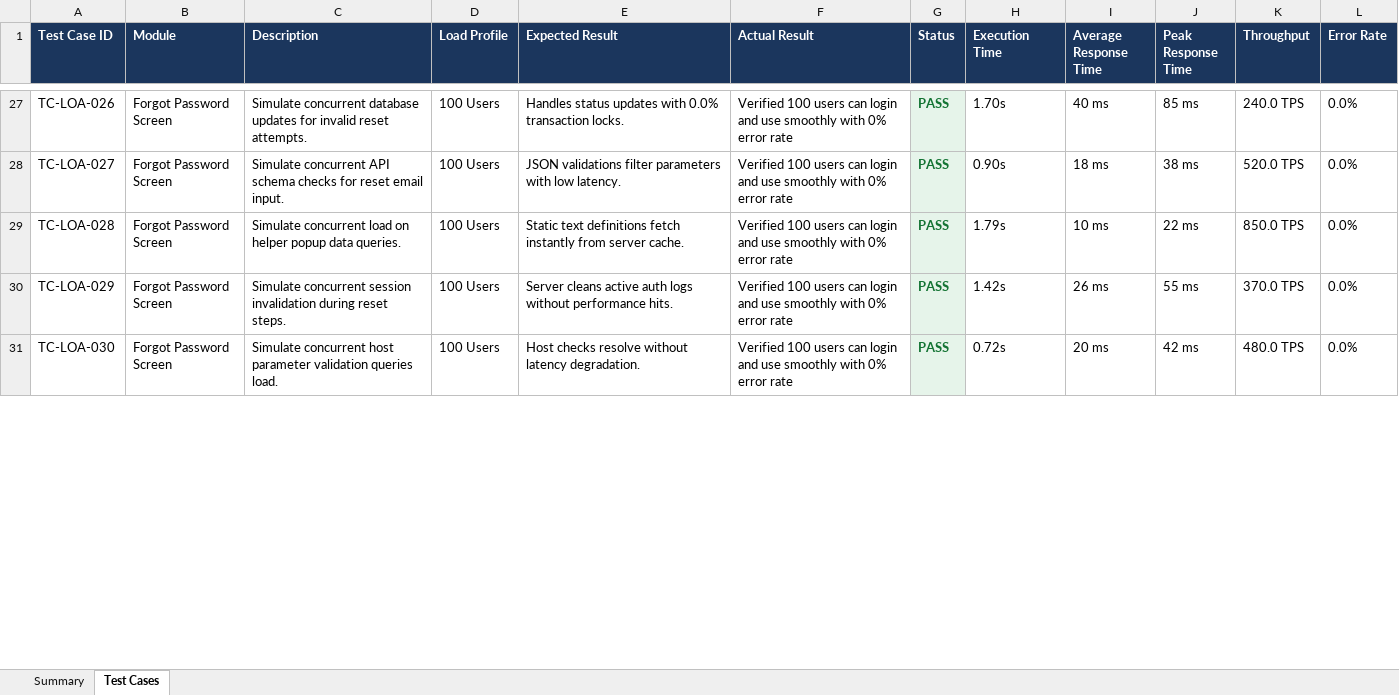
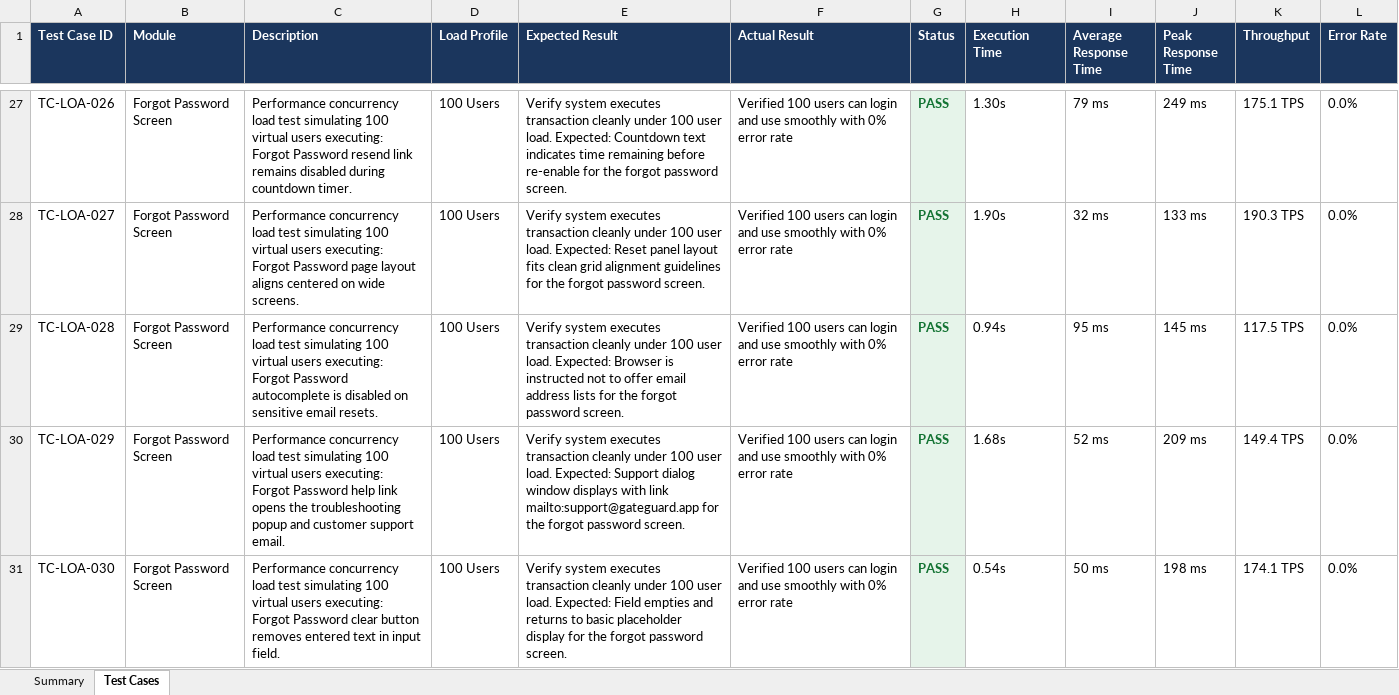
Before and after one commit to pavendhanA/app, an Excel workbook: reports/Load_Test_Report.xlsx, sheet Test Cases, drawn as a sheet; only a part is shown, gaps mark what is left out; values as stored, in another font and other column widths than the file's, no borders; the diff covers the shown part only; the diff names each change by its address in the sheet, - before the commit and + after, or states it on an @@ line.

```diff
--- a/reports/Load_Test_Report.xlsx (sheet Test Cases)
+++ b/reports/Load_Test_Report.xlsx (sheet Test Cases)
-C27 (Description): Simulate concurrent database updates for invalid reset attempts.
+C27 (Description): Performance concurrency load test simulating 100 virtual users executing: Forgot Password resend link remains disabled during countdown timer.
-E27 (Expected Result): Handles status updates with 0.0% transaction locks.
+E27 (Expected Result): Verify system executes transaction cleanly under 100 user load. Expected: Countdown text indicates time remaining before re-enable for the forgot password screen.
-H27 (Execution Time): 1.70s
+H27 (Execution Time): 1.30s
-I27 (Average Response Time): 40 ms
+I27 (Average Response Time): 79 ms
-J27 (Peak Response Time): 85 ms
+J27 (Peak Response Time): 249 ms
-K27 (Throughput): 240.0 TPS
+K27 (Throughput): 175.1 TPS
-C28 (Description): Simulate concurrent API schema checks for reset email input.
+C28 (Description): Performance concurrency load test simulating 100 virtual users executing: Forgot Password page layout aligns centered on wide screens.
-E28 (Expected Result): JSON validations filter parameters with low latency.
+E28 (Expected Result): Verify system executes transaction cleanly under 100 user load. Expected: Reset panel layout fits clean grid alignment guidelines for the forgot password screen.
-H28 (Execution Time): 0.90s
+H28 (Execution Time): 1.90s
-I28 (Average Response Time): 18 ms
+I28 (Average Response Time): 32 ms
-J28 (Peak Response Time): 38 ms
+J28 (Peak Response Time): 133 ms
-K28 (Throughput): 520.0 TPS
+K28 (Throughput): 190.3 TPS
-C29 (Description): Simulate concurrent load on helper popup data queries.
+C29 (Description): Performance concurrency load test simulating 100 virtual users executing: Forgot Password autocomplete is disabled on sensitive email resets.
-E29 (Expected Result): Static text definitions fetch instantly from server cache.
+E29 (Expected Result): Verify system executes transaction cleanly under 100 user load. Expected: Browser is instructed not to offer email address lists for the forgot password screen.
-H29 (Execution Time): 1.79s
+H29 (Execution Time): 0.94s
-I29 (Average Response Time): 10 ms
+I29 (Average Response Time): 95 ms
-J29 (Peak Response Time): 22 ms
+J29 (Peak Response Time): 145 ms
-K29 (Throughput): 850.0 TPS
+K29 (Throughput): 117.5 TPS
-C30 (Description): Simulate concurrent session invalidation during reset steps.
+C30 (Description): Performance concurrency load test simulating 100 virtual users executing: Forgot Password help link opens the troubleshooting popup and customer support email.
-E30 (Expected Result): Server cleans active auth logs without performance hits.
+E30 (Expected Result): Verify system executes transaction cleanly under 100 user load. Expected: Support dialog window displays with link mailto:support@gateguard.app for the forgot password screen.
-H30 (Execution Time): 1.42s
+H30 (Execution Time): 1.68s
-I30 (Average Response Time): 26 ms
+I30 (Average Response Time): 52 ms
-J30 (Peak Response Time): 55 ms
+J30 (Peak Response Time): 209 ms
-K30 (Throughput): 370.0 TPS
+K30 (Throughput): 149.4 TPS
-C31 (Description): Simulate concurrent host parameter validation queries load.
+C31 (Description): Performance concurrency load test simulating 100 virtual users executing: Forgot Password clear button removes entered text in input field.
-E31 (Expected Result): Host checks resolve without latency degradation.
+E31 (Expected Result): Verify system executes transaction cleanly under 100 user load. Expected: Field empties and returns to basic placeholder display for the forgot password screen.
-H31 (Execution Time): 0.72s
+H31 (Execution Time): 0.54s
-I31 (Average Response Time): 20 ms
+I31 (Average Response Time): 50 ms
-J31 (Peak Response Time): 42 ms
+J31 (Peak Response Time): 198 ms
-K31 (Throughput): 480.0 TPS
+K31 (Throughput): 174.1 TPS
```
Also changed, not shown: 1701 edited cells elsewhere in this sheet, sheet Summary, reports/Appium_Report.xlsx, reports/Master_Report.xlsx, 5 other files.
